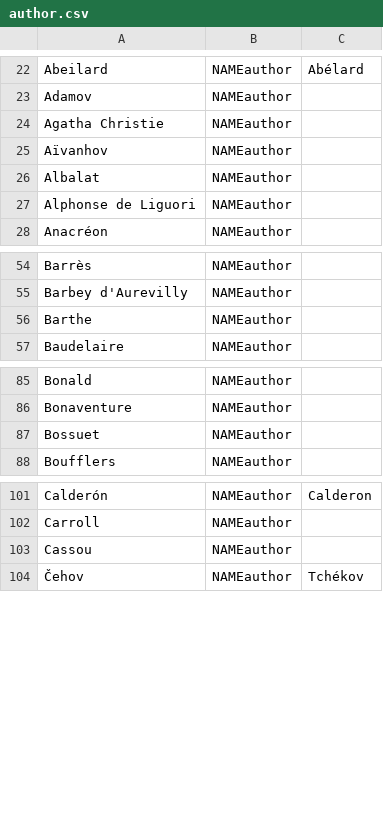
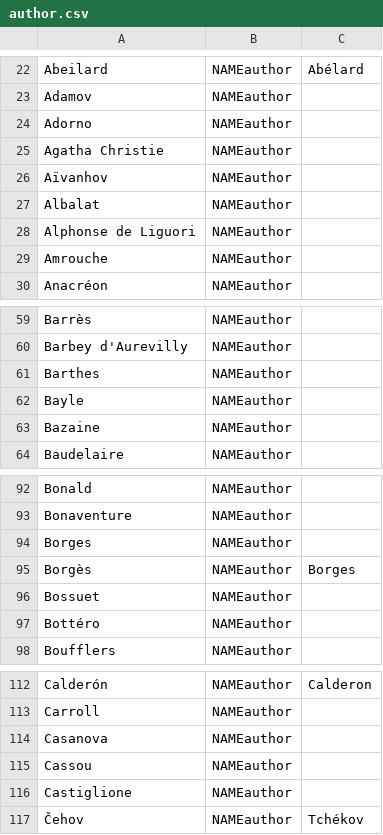
Before and after one commit to oeuvres/alix, a CSV file: java/alix/fr/dic/author.csv, drawn as a sheet; only a part is shown, gaps mark what is left out; the diff covers the shown part only.

```diff
--- a/java/alix/fr/dic/author.csv
+++ b/java/alix/fr/dic/author.csv
@@ -23,2 +23,3 @@ Abeilard;NAMEauthor;Abélard
 Adamov;NAMEauthor
+Adorno;NAMEauthor
 Agatha Christie;NAMEauthor
@@ -27,2 +28,3 @@ Albalat;NAMEauthor;
 Alphonse de Liguori;NAMEauthor;
+Amrouche;NAMEauthor;
 Anacréon;NAMEauthor;
@@ -55,3 +60,5 @@ Barrès;NAMEauthor;
 Barbey d'Aurevilly;NAMEauthor;
-Barthe;NAMEauthor;
+Barthes;NAMEauthor;
+Bayle;NAMEauthor;
+Bazaine;NAMEauthor;
 Baudelaire;NAMEauthor;
@@ -86,3 +93,6 @@ Bonald;NAMEauthor;
 Bonaventure;NAMEauthor;
+Borges;NAMEauthor;
+Borgès;NAMEauthor;Borges
 Bossuet;NAMEauthor;
+Bottéro;NAMEauthor;
 Boufflers;NAMEauthor;
@@ -102,3 +113,5 @@ Calderón;NAMEauthor;Calderon
 Carroll;NAMEauthor;
+Casanova;NAMEauthor;
 Cassou;NAMEauthor;
+Castiglione;NAMEauthor;
 Čehov;NAMEauthor;Tchékov
```
Also changed, not shown: 9 added rows elsewhere in this file, java/alix/fr/dic/forename.csv, java/alix/fr/dic/loc.csv, 11 other files.
